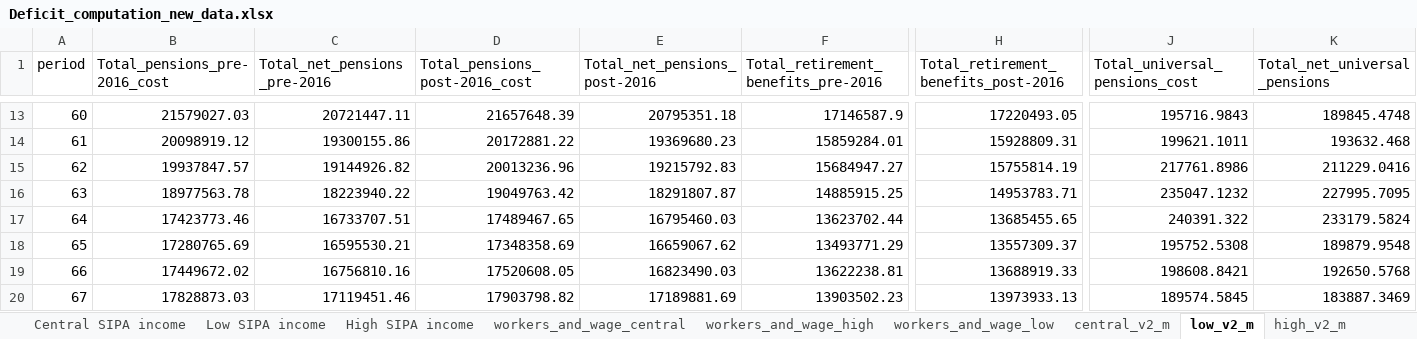
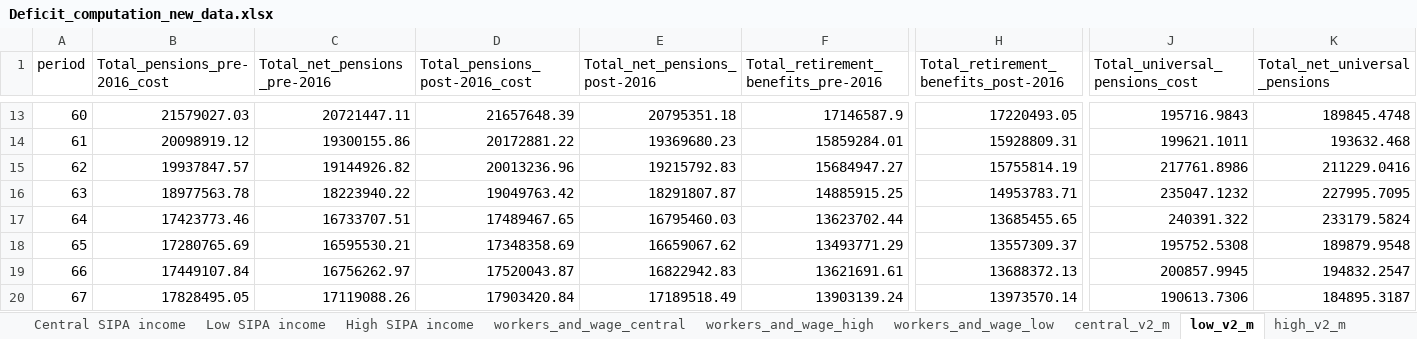
Before and after one commit to leonardo-calcagno/MISSAR, an Excel workbook: Ex_ante_policy_evaluation/31_12_2019_legislation/No_changes_pension_mobility/Results/Deficit_computation_new_data.xlsx, sheet low_v2_m, drawn as a sheet; only a part is shown, gaps mark what is left out; values as stored, in another font and other column widths than the file's, no borders; the diff covers the shown part only; the diff names each change by its address in the sheet, - before the commit and + after, or states it on an @@ line.

```diff
--- a/Ex_ante_policy_evaluation/31_12_2019_legislation/No_changes_pension_mobility/Results/Deficit_computation_new_data.xlsx (sheet low_v2_m)
+++ b/Ex_ante_policy_evaluation/31_12_2019_legislation/No_changes_pension_mobility/Results/Deficit_computation_new_data.xlsx (sheet low_v2_m)
-B19 (Total_pensions_pre-2016_cost): 17449672.02
+B19 (Total_pensions_pre-2016_cost): 17449107.84
-C19 (Total_net_pensions_pre-2016): 16756810.16
+C19 (Total_net_pensions_pre-2016): 16756262.97
-D19 (Total_pensions_post-2016_cost): 17520608.05
+D19 (Total_pensions_post-2016_cost): 17520043.87
-E19 (Total_net_pensions_post-2016): 16823490.03
+E19 (Total_net_pensions_post-2016): 16822942.83
-F19: 13622238.81
+F19: 13621691.61
-H19: 13688919.33
+H19: 13688372.13
-J19 (Total_universal_pensions_cost): 198608.8421
+J19 (Total_universal_pensions_cost): 200857.9945
-K19 (Total_net_universal_pensions): 192650.5768
+K19 (Total_net_universal_pensions): 194832.2547
-B20 (Total_pensions_pre-2016_cost): 17828873.03
+B20 (Total_pensions_pre-2016_cost): 17828495.05
-C20 (Total_net_pensions_pre-2016): 17119451.46
+C20 (Total_net_pensions_pre-2016): 17119088.26
-D20 (Total_pensions_post-2016_cost): 17903798.82
+D20 (Total_pensions_post-2016_cost): 17903420.84
-E20 (Total_net_pensions_post-2016): 17189881.69
+E20 (Total_net_pensions_post-2016): 17189518.49
-F20: 13903502.23
+F20: 13903139.24
-H20: 13973933.13
+H20: 13973570.14
-J20 (Total_universal_pensions_cost): 189574.5845
+J20 (Total_universal_pensions_cost): 190613.7306
-K20 (Total_net_universal_pensions): 183887.3469
+K20 (Total_net_universal_pensions): 184895.3187
```
Also changed, not shown: 1116 edited cells elsewhere in this sheet, sheet Central scenario, sheet High scenario, sheet Low scenario, sheet Low pensions, sheet High pensions, sheet Central pensions, 21 more sheets, other sheet tabs, formulas that keep their value, charts or pictures, Ex_ante_policy_evaluation/31_12_2019_legislation/Changes_decree_only_march_june_2020/Results/Deficit_computation_new_data.xlsx, 54 other files.
